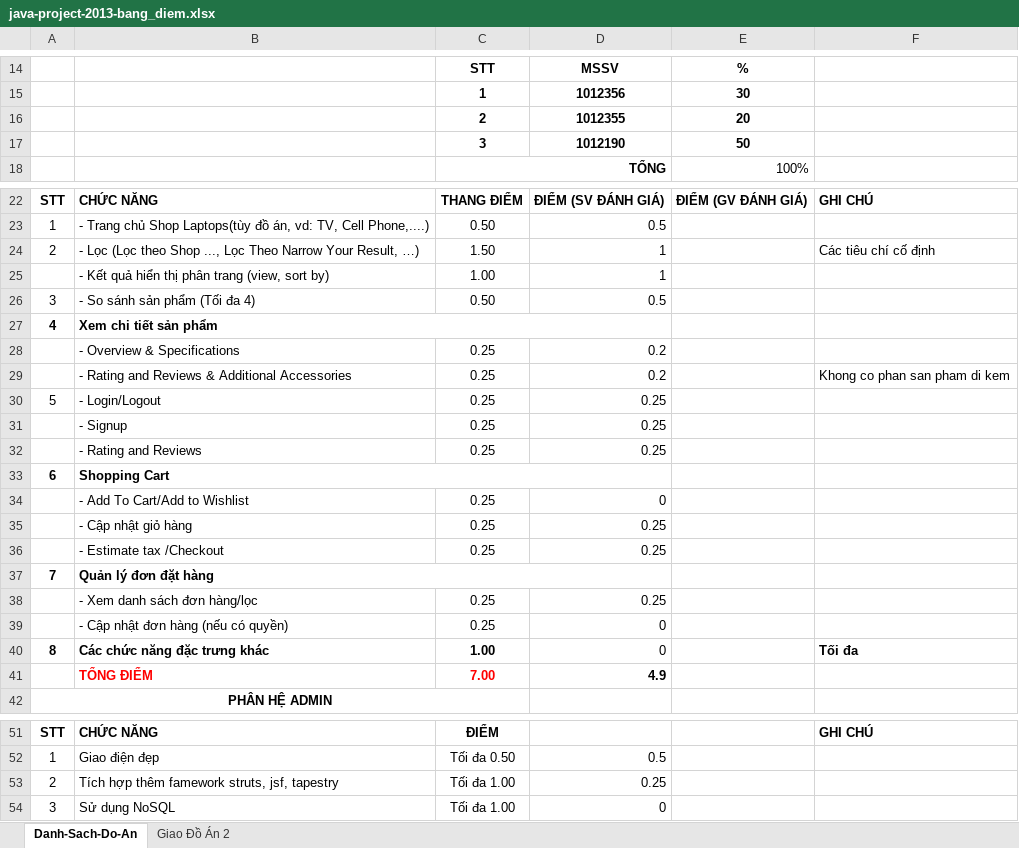
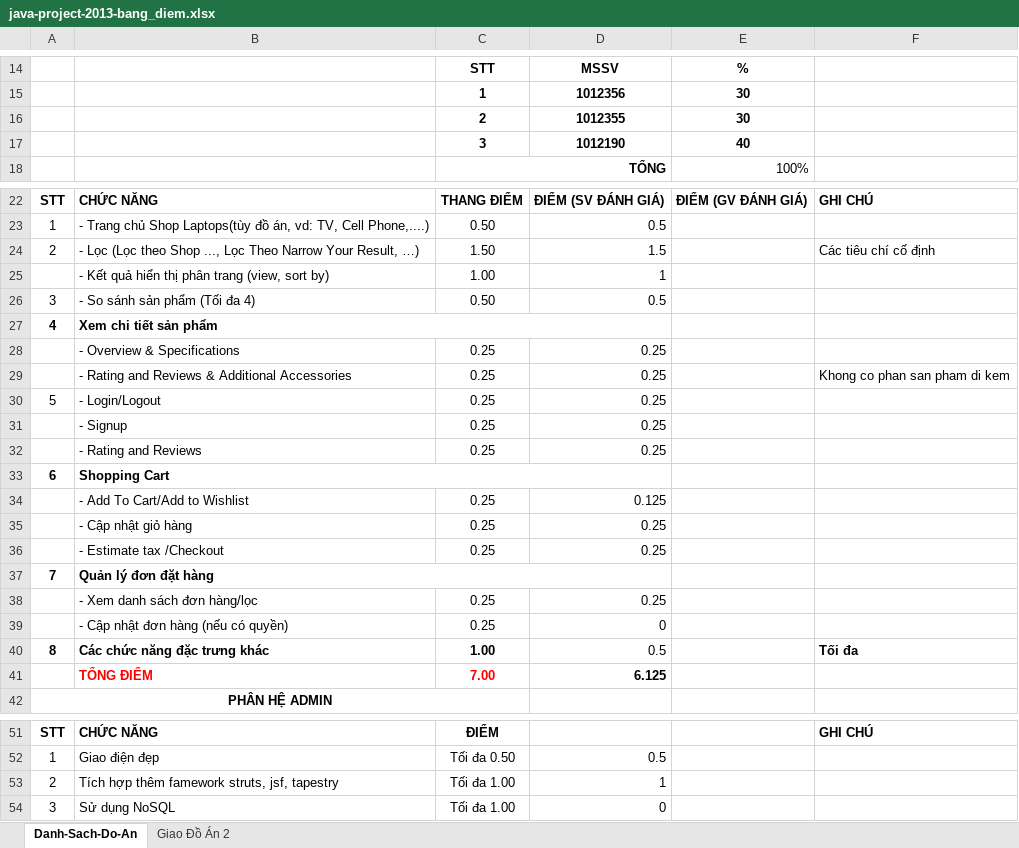
Before and after one commit to khanhminh/CellPhoneShop, an Excel workbook: document/java-project-2013-bang_diem.xlsx, sheet Danh-Sach-Do-An, drawn as a sheet; only a part is shown, gaps mark what is left out; values as stored, in another font and other column widths than the file's, no borders; the diff names each change by its address in the sheet, - before the commit and + after, or states it on an @@ line.

```diff
--- a/document/java-project-2013-bang_diem.xlsx (sheet Danh-Sach-Do-An)
+++ b/document/java-project-2013-bang_diem.xlsx (sheet Danh-Sach-Do-An)
-E16: 20
+E16: 30
-E17: 50
+E17: 40
-D24: 1
+D24: 1.5
-D28:D29: 0.2
+D28:D29: 0.25
-D34: 0
+D34: 0.125
-D40: 0
+D40: 0.5
-D41: 4.9
+D41: 6.125
-D53: 0.25
+D53: 1
```
Also changed, not shown: 1 other file.
